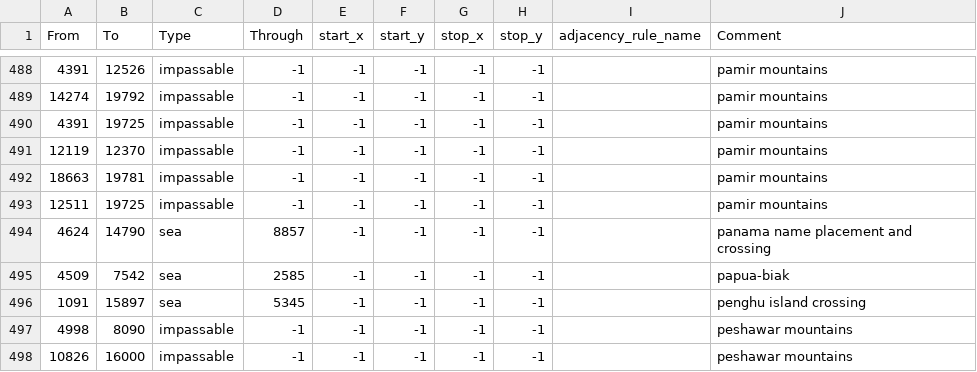
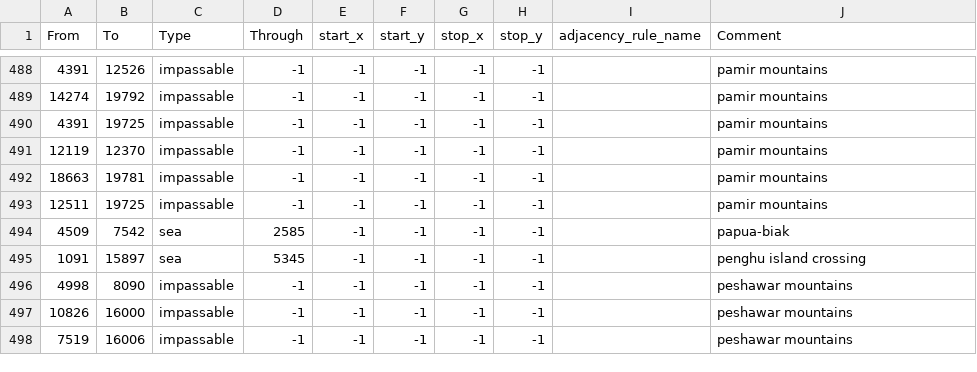
Before and after one commit to mengxinxier/Adorable_heart_260901, a CSV file: map/adjacencies.csv, drawn as a sheet; only a part is shown, gaps mark what is left out; the shorter side is filled out with more unchanged rows; the diff names each change by its address in the sheet, - before the commit and + after, or states it on an @@ line.

Commit message:
移除巴拿马运河通道并更新海峡本地化
- 删除 adjacencies.csv 中巴拿马运河相关海域通道记录
- 移除 adjacency_rules.txt 中的 PANAMA_CANAL 海峡规则定义
- 更新简体中文本地化，移除巴拿马运河相关文本并新增多个海峡条目
- 启用奥特朗托海峡本地化并调整相关注释

```diff
--- a/map/adjacencies.csv
+++ b/map/adjacencies.csv
-row 494: 4624 | 14790 | sea | 8857 | -1 | -1 | -1 | -1 |  | panama name placement and crossing
```
Also changed, not shown: 2 other files.
